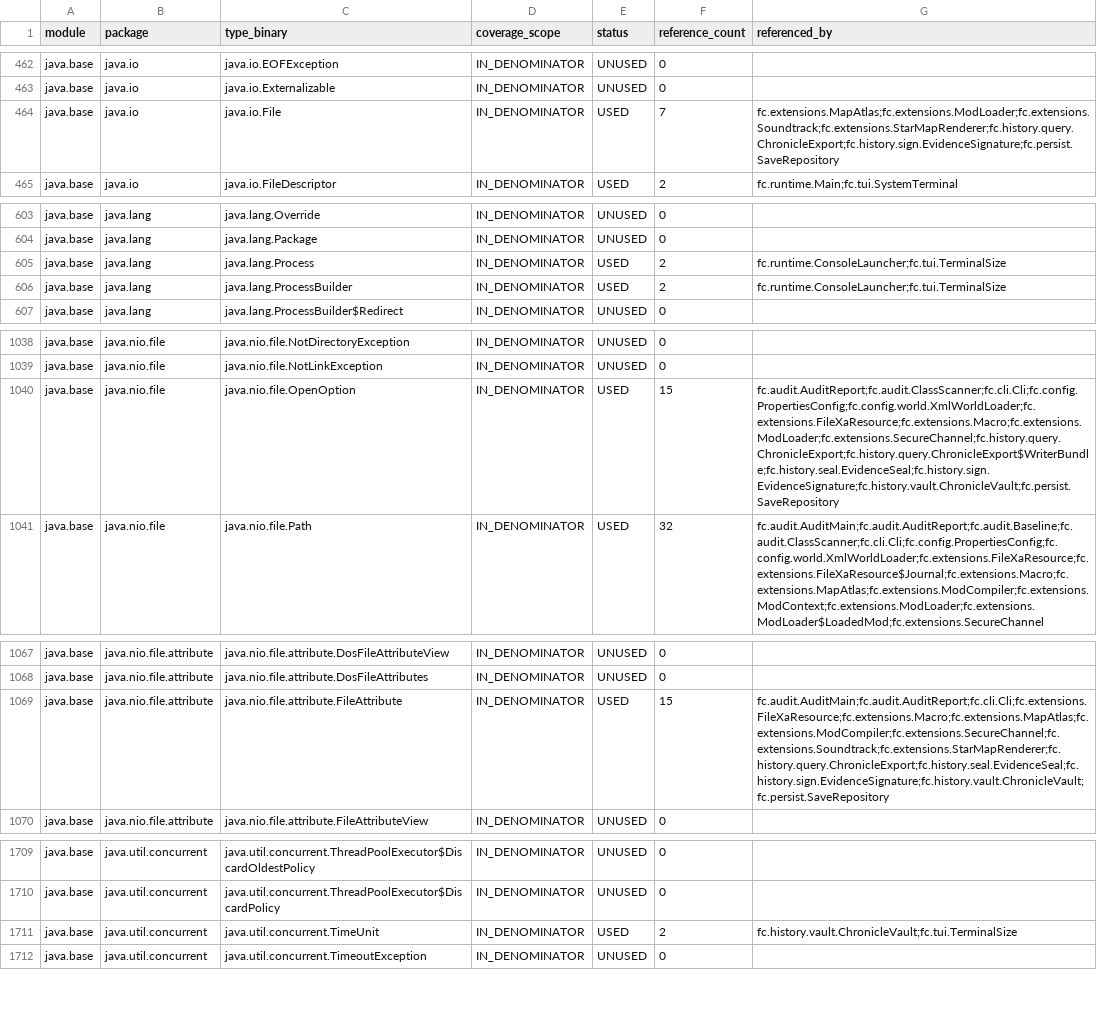
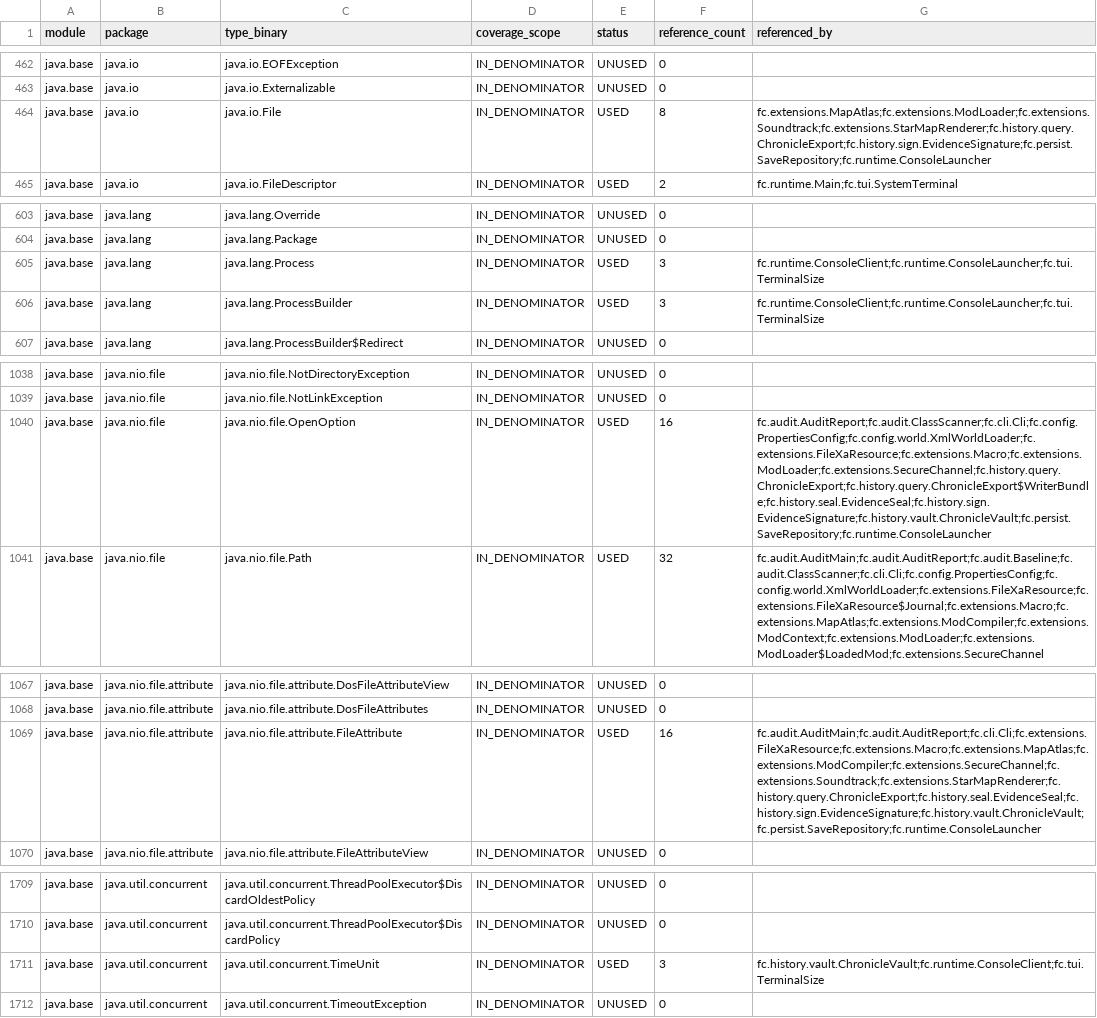
Before and after one commit to worldguigui/full-jdks-proj, a CSV file: docs/audit/api-usage.csv, drawn as a sheet; only a part is shown, gaps mark what is left out; the diff covers the shown part only.

```diff
--- a/docs/audit/api-usage.csv
+++ b/docs/audit/api-usage.csv
@@ -463,3 +463,3 @@ java.base,java.io,java.io.EOFException,IN_DENOMINATOR,UNUSED,0,
 java.base,java.io,java.io.Externalizable,IN_DENOMINATOR,UNUSED,0,
-java.base,java.io,java.io.File,IN_DENOMINATOR,USED,7,fc.extensions.MapAtlas;fc.extensions.ModLoader;fc.extensions.Soundtrack;fc.extensions.StarMapRenderer;fc.history.query.ChronicleExport;fc.history.sign.EvidenceSignature;fc.persist.SaveRepository
+java.base,java.io,java.io.File,IN_DENOMINATOR,USED,8,fc.extensions.MapAtlas;fc.extensions.ModLoader;fc.extensions.Soundtrack;fc.extensions.StarMapRenderer;fc.history.query.ChronicleExport;fc.history.sign.EvidenceSignature;fc.persist.SaveRepository;fc.runtime.ConsoleLauncher
 java.base,java.io,java.io.FileDescriptor,IN_DENOMINATOR,USED,2,fc.runtime.Main;fc.tui.SystemTerminal
@@ -604,4 +604,4 @@ java.base,java.lang,java.lang.Override,IN_DENOMINATOR,UNUSED,0,
 java.base,java.lang,java.lang.Package,IN_DENOMINATOR,UNUSED,0,
-java.base,java.lang,java.lang.Process,IN_DENOMINATOR,USED,2,fc.runtime.ConsoleLauncher;fc.tui.TerminalSize
-java.base,java.lang,java.lang.ProcessBuilder,IN_DENOMINATOR,USED,2,fc.runtime.ConsoleLauncher;fc.tui.TerminalSize
+java.base,java.lang,java.lang.Process,IN_DENOMINATOR,USED,3,fc.runtime.ConsoleClient;fc.runtime.ConsoleLauncher;fc.tui.TerminalSize
+java.base,java.lang,java.lang.ProcessBuilder,IN_DENOMINATOR,USED,3,fc.runtime.ConsoleClient;fc.runtime.ConsoleLauncher;fc.tui.TerminalSize
 java.base,java.lang,java.lang.ProcessBuilder$Redirect,IN_DENOMINATOR,UNUSED,0,
@@ -1039,3 +1039,3 @@ java.base,java.nio.file,java.nio.file.NotDirectoryException,IN_DENOMINATOR,UNUSE
 java.base,java.nio.file,java.nio.file.NotLinkException,IN_DENOMINATOR,UNUSED,0,
-java.base,java.nio.file,java.nio.file.OpenOption,IN_DENOMINATOR,USED,15,fc.audit.AuditReport;fc.audit.ClassScanner;fc.cli.Cli;fc.config.PropertiesConfig;fc.config.world.XmlWorldLoader;fc.extensions.FileXaResource;fc.extensions.Macro;fc.extensions.ModLoader;fc.extensions.SecureChannel;fc.history.query.ChronicleExport;fc.history.query.ChronicleExport$WriterBundle;fc.history.seal.EvidenceSeal;fc.history.sign.EvidenceSignature;fc.history.vault.ChronicleVault;fc.persist.SaveRepository
+java.base,java.nio.file,java.nio.file.OpenOption,IN_DENOMINATOR,USED,16,fc.audit.AuditReport;fc.audit.ClassScanner;fc.cli.Cli;fc.config.PropertiesConfig;fc.config.world.XmlWorldLoader;fc.extensions.FileXaResource;fc.extensions.Macro;fc.extensions.ModLoader;fc.extensions.SecureChannel;fc.history.query.ChronicleExport;fc.history.query.ChronicleExport$WriterBundle;fc.history.seal.EvidenceSeal;fc.history.sign.EvidenceSignature;fc.history.vault.ChronicleVault;fc.persist.SaveRepository;fc.runtime.ConsoleLauncher
 java.base,java.nio.file,java.nio.file.Path,IN_DENOMINATOR,USED,32,fc.audit.AuditMain;fc.audit.AuditReport;fc.audit.Baseline;fc.audit.ClassScanner;fc.cli.Cli;fc.config.PropertiesConfig;fc.config.world.XmlWorldLoader;fc.extensions.FileXaResource;fc.extensions.FileXaResource$Journal;fc.extensions.Macro;fc.extensions.MapAtlas;fc.extensions.ModCompiler;fc.extensions.ModContext;fc.extensions.ModLoader;fc.extensions.ModLoader$LoadedMod;fc.extensions.SecureChannel
@@ -1068,3 +1068,3 @@ java.base,java.nio.file.attribute,java.nio.file.attribute.DosFileAttributeView,I
 java.base,java.nio.file.attribute,java.nio.file.attribute.DosFileAttributes,IN_DENOMINATOR,UNUSED,0,
-java.base,java.nio.file.attribute,java.nio.file.attribute.FileAttribute,IN_DENOMINATOR,USED,15,fc.audit.AuditMain;fc.audit.AuditReport;fc.cli.Cli;fc.extensions.FileXaResource;fc.extensions.Macro;fc.extensions.MapAtlas;fc.extensions.ModCompiler;fc.extensions.SecureChannel;fc.extensions.Soundtrack;fc.extensions.StarMapRenderer;fc.history.query.ChronicleExport;fc.history.seal.EvidenceSeal;fc.history.sign.EvidenceSignature;fc.history.vault.ChronicleVault;fc.persist.SaveRepository
+java.base,java.nio.file.attribute,java.nio.file.attribute.FileAttribute,IN_DENOMINATOR,USED,16,fc.audit.AuditMain;fc.audit.AuditReport;fc.cli.Cli;fc.extensions.FileXaResource;fc.extensions.Macro;fc.extensions.MapAtlas;fc.extensions.ModCompiler;fc.extensions.SecureChannel;fc.extensions.Soundtrack;fc.extensions.StarMapRenderer;fc.history.query.ChronicleExport;fc.history.seal.EvidenceSeal;fc.history.sign.EvidenceSignature;fc.history.vault.ChronicleVault;fc.persist.SaveRepository;fc.runtime.ConsoleLauncher
 java.base,java.nio.file.attribute,java.nio.file.attribute.FileAttributeView,IN_DENOMINATOR,UNUSED,0,
@@ -1710,3 +1710,3 @@ java.base,java.util.concurrent,java.util.concurrent.ThreadPoolExecutor$DiscardOl
 java.base,java.util.concurrent,java.util.concurrent.ThreadPoolExecutor$DiscardPolicy,IN_DENOMINATOR,UNUSED,0,
-java.base,java.util.concurrent,java.util.concurrent.TimeUnit,IN_DENOMINATOR,USED,2,fc.history.vault.ChronicleVault;fc.tui.TerminalSize
+java.base,java.util.concurrent,java.util.concurrent.TimeUnit,IN_DENOMINATOR,USED,3,fc.history.vault.ChronicleVault;fc.runtime.ConsoleClient;fc.tui.TerminalSize
 java.base,java.util.concurrent,java.util.concurrent.TimeoutException,IN_DENOMINATOR,UNUSED,0,
```
Also changed, not shown: 5 edited cells elsewhere in this file, 6 other files.
